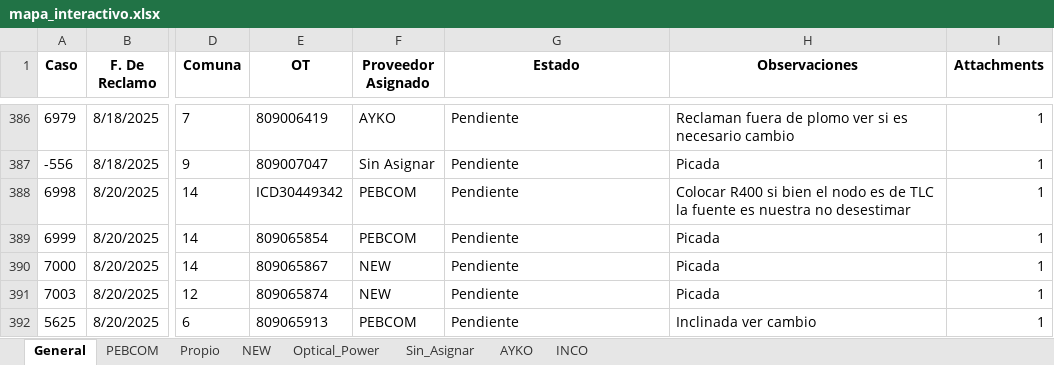
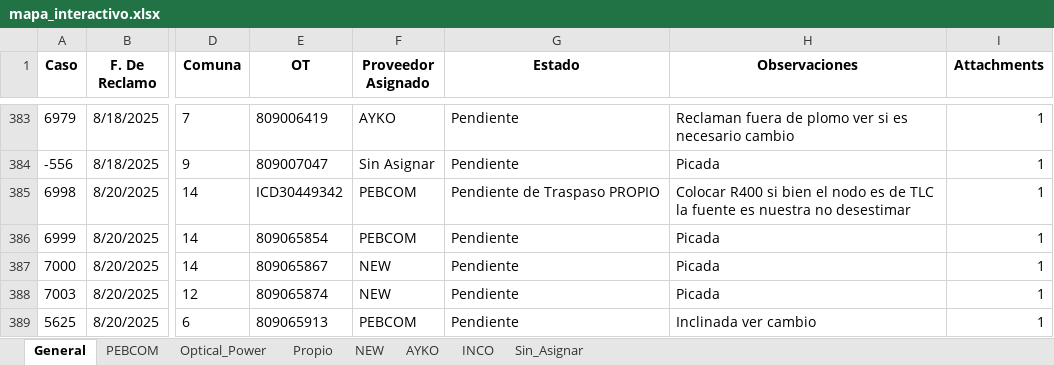
Before and after one commit to gestiondereclamosteco/pendientes_mantenimiento, an Excel workbook: mapa_interactivo.xlsx, sheet General, drawn as a sheet; only a part is shown, gaps mark what is left out; values as stored, in another font and other column widths than the file's, no borders; addresses are those after the commit; the diff covers the shown part only; the diff names each change by its address in the sheet, - before the commit and + after, or states it on an @@ line.

Commit message:
🔄 Actualización automática del mapa (2025-08-22 08:55:31)

```diff
--- a/mapa_interactivo.xlsx (sheet General)
+++ b/mapa_interactivo.xlsx (sheet General)
@@ sheet tab order changed: General | PEBCOM | Optical_Power | Propio | NEW | AYKO | INCO | Sin_Asignar @@
-G385 (Estado): Pendiente
+G385 (Estado): Pendiente de Traspaso PROPIO
```
Also changed, not shown: 6 added rows, 6 removed rows and 27 moved rows elsewhere in this sheet, sheet PEBCOM, sheet NEW, sheet Optical_Power, sheet Propio, sheet INCO, sheet AYKO, 1 other file.
